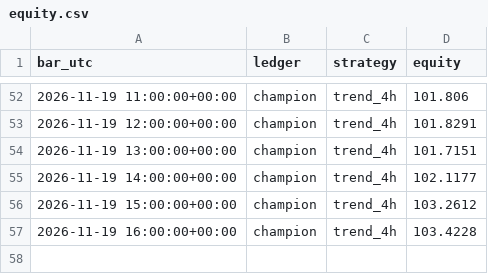
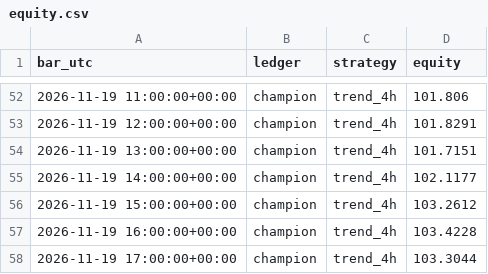
Before and after one commit to AyoubHa19/Trading-desk, a CSV file: state/equity.csv, drawn as a sheet; only a part is shown, gaps mark what is left out; the diff names each change by its address in the sheet, - before the commit and + after, or states it on an @@ line.

```diff
--- a/state/equity.csv
+++ b/state/equity.csv
+row 58: 2026-11-19 17:00:00+00:00 | champion | trend_4h | 103.3044
```
Also changed, not shown: 2 other files.
